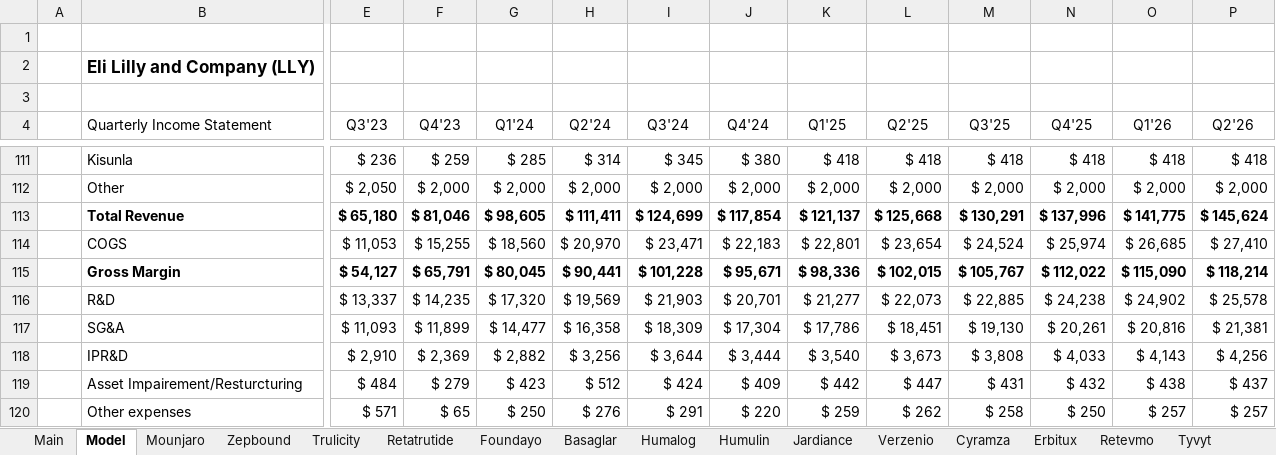
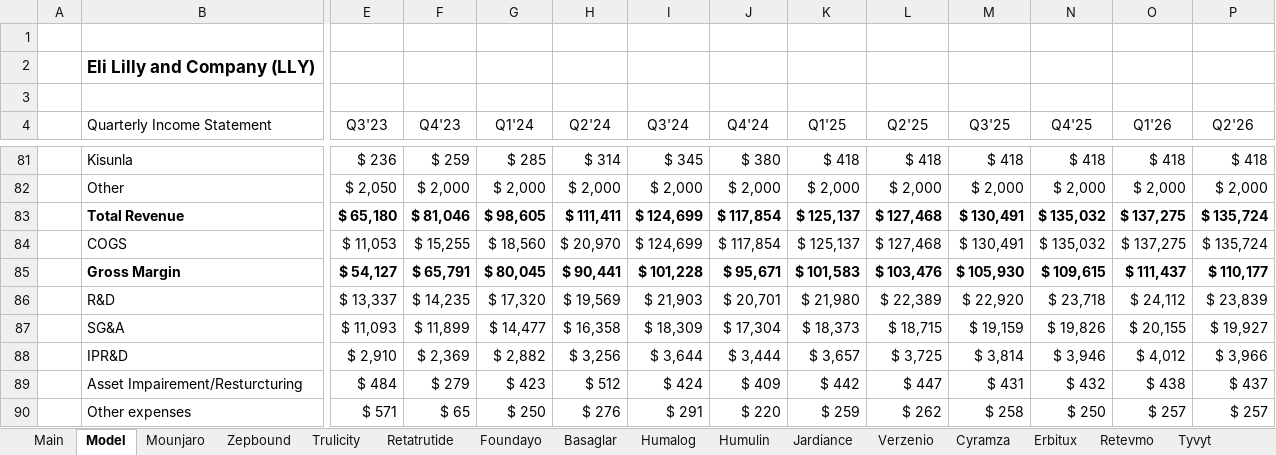
Before and after one commit to samuelheier/Analysis, an Excel workbook: LLY Financial Model.xlsx, sheet Model, drawn as a sheet; only a part is shown, gaps mark what is left out; values as stored, in another font and other column widths than the file's, no borders; removed rows and columns are numbered as before the commit, all else as after; rows hold the shown columns only; the diff covers the shown part only; the diff names each change by its address in the sheet, - before the commit and + after, or states it on an @@ line.

Commit message:
Add files via upload

```diff
--- a/LLY Financial Model.xlsx (sheet Model)
+++ b/LLY Financial Model.xlsx (sheet Model)
-K83 (Q1'25): $ 121,137
+K83 (Q1'25): $ 125,137
-L83 (Q2'25): $ 125,668
+L83 (Q2'25): $ 127,468
-M83 (Q3'25): $ 130,291
+M83 (Q3'25): $ 130,491
-N83 (Q4'25): $ 137,996
+N83 (Q4'25): $ 135,032
-O83 (Q1'26): $ 141,775
+O83 (Q1'26): $ 137,275
-P83 (Q2'26): $ 145,624
+P83 (Q2'26): $ 135,724
-row 114:  | COGS | $ 11,053 | $ 15,255 | $ 18,560 | $ 20,970 | $ 23,471 | $ 22,183 | $ 22,801 | $ 23,654 | $ 24,524 | $ 25,974 | $ 26,685 | $ 27,410
+row 84:  | COGS | $ 11,053 | $ 15,255 | $ 18,560 | $ 20,970 | $ 124,699 | $ 117,854 | $ 125,137 | $ 127,468 | $ 130,491 | $ 135,032 | $ 137,275 | $ 135,724
-K85 (Q1'25): $ 98,336
+K85 (Q1'25): $ 101,583
-L85 (Q2'25): $ 102,015
+L85 (Q2'25): $ 103,476
-M85 (Q3'25): $ 105,767
+M85 (Q3'25): $ 105,930
-N85 (Q4'25): $ 112,022
+N85 (Q4'25): $ 109,615
-O85 (Q1'26): $ 115,090
+O85 (Q1'26): $ 111,437
-P85 (Q2'26): $ 118,214
+P85 (Q2'26): $ 110,177
-K86 (Q1'25): $ 21,277
+K86 (Q1'25): $ 21,980
-L86 (Q2'25): $ 22,073
+L86 (Q2'25): $ 22,389
-M86 (Q3'25): $ 22,885
+M86 (Q3'25): $ 22,920
-N86 (Q4'25): $ 24,238
+N86 (Q4'25): $ 23,718
-O86 (Q1'26): $ 24,902
+O86 (Q1'26): $ 24,112
-P86 (Q2'26): $ 25,578
+P86 (Q2'26): $ 23,839
-K87 (Q1'25): $ 17,786
+K87 (Q1'25): $ 18,373
-L87 (Q2'25): $ 18,451
+L87 (Q2'25): $ 18,715
-M87 (Q3'25): $ 19,130
+M87 (Q3'25): $ 19,159
-N87 (Q4'25): $ 20,261
+N87 (Q4'25): $ 19,826
-O87 (Q1'26): $ 20,816
+O87 (Q1'26): $ 20,155
-P87 (Q2'26): $ 21,381
+P87 (Q2'26): $ 19,927
-K88 (Q1'25): $ 3,540
+K88 (Q1'25): $ 3,657
-L88 (Q2'25): $ 3,673
+L88 (Q2'25): $ 3,725
-M88 (Q3'25): $ 3,808
+M88 (Q3'25): $ 3,814
-N88 (Q4'25): $ 4,033
+N88 (Q4'25): $ 3,946
-O88 (Q1'26): $ 4,143
+O88 (Q1'26): $ 4,012
-P88 (Q2'26): $ 4,256
+P88 (Q2'26): $ 3,966
```
Also changed, not shown: 76 added rows, 144 removed rows, 64 edited cells and cell formats elsewhere in this sheet, formulas that keep their value.
